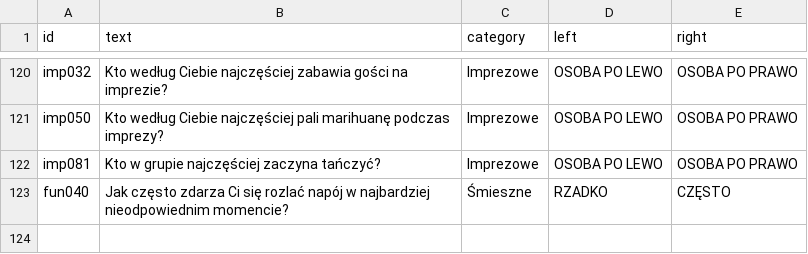
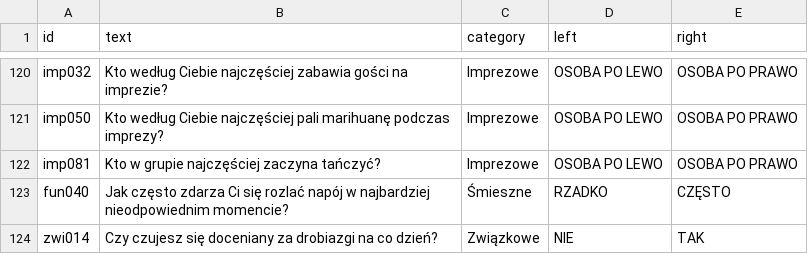
Before and after one commit to DawidS25/Spectrum, a CSV file: questions/questions_changed.csv, drawn as a sheet; only a part is shown, gaps mark what is left out; the diff names each change by its address in the sheet, - before the commit and + after, or states it on an @@ line.

Commit message:
Zmieniono pytanie zwi014

```diff
--- a/questions/questions_changed.csv
+++ b/questions/questions_changed.csv
+row 124: zwi014 | Czy czujesz się doceniany za drobiazgi na co dzień? | Związkowe | NIE | TAK
```
